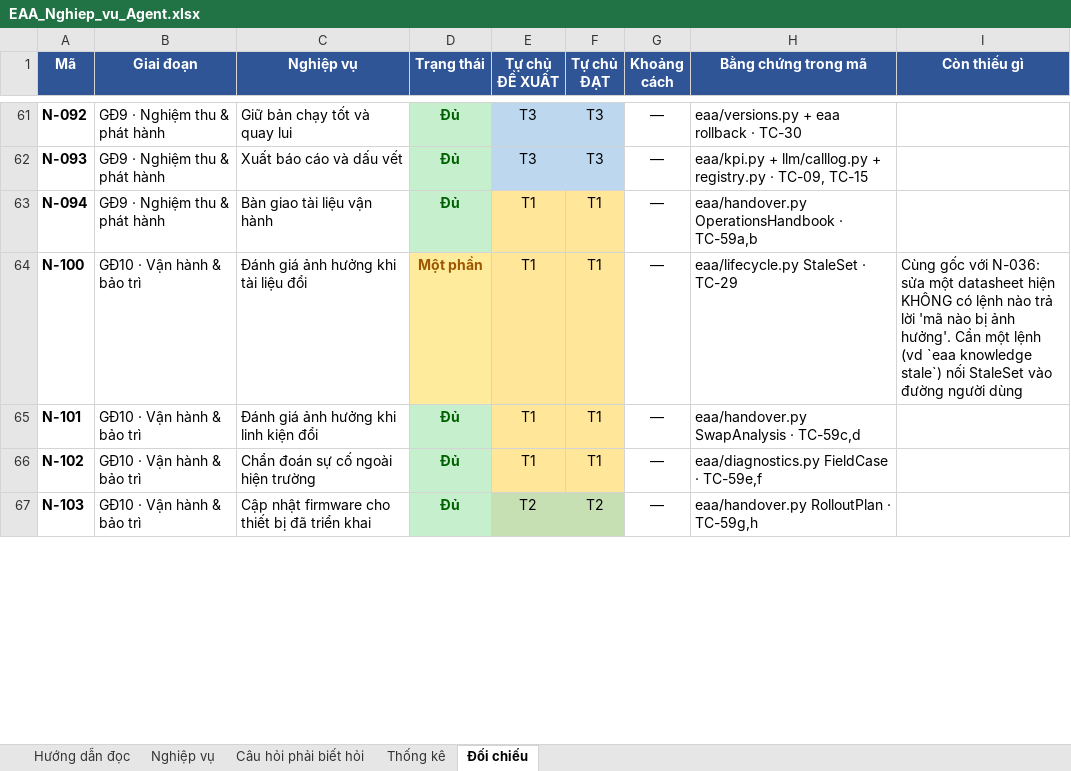
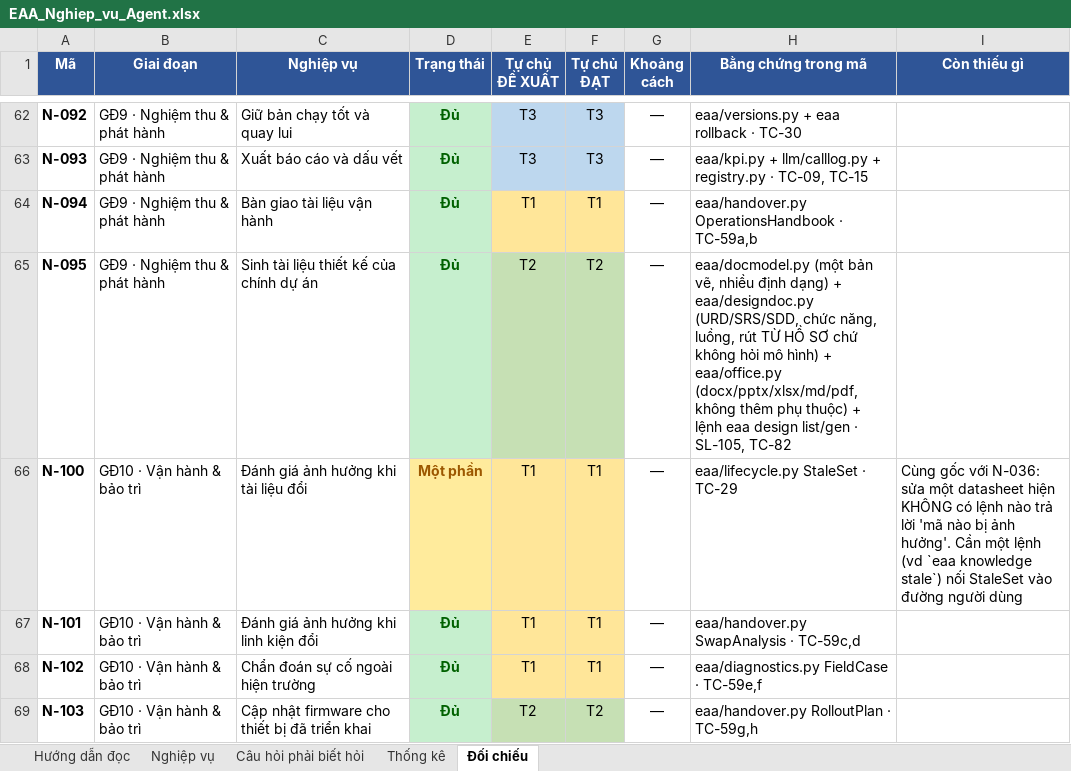
Before and after one commit to mobiluckvn/Agent, an Excel workbook: docs/EAA_Nghiep_vu_Agent.xlsx, sheet Đối chiếu, drawn as a sheet; only a part is shown, gaps mark what is left out; values as stored, in another font and other column widths than the file's, no borders; the diff covers the shown part only; the diff names each change by its address in the sheet, - before the commit and + after, or states it on an @@ line.

```diff
--- a/docs/EAA_Nghiep_vu_Agent.xlsx (sheet Đối chiếu)
+++ b/docs/EAA_Nghiep_vu_Agent.xlsx (sheet Đối chiếu)
+row 65: N-095 | GĐ9 · Nghiệm thu & phát hành | Sinh tài liệu thiết kế của chính dự án | Đủ | T2 | T2 | — | eaa/docmodel.py (một bản vẽ, nhiều định dạng) + eaa/designdoc.py (URD/SRS/SDD, chức năng, luồng, rút TỪ HỒ SƠ chứ không hỏi mô hình) + eaa/office.py (docx/pptx/xlsx/md/pdf, không thêm phụ thuộc) + lệnh eaa design list/gen · SL-105, TC-82
```
Also changed, not shown: 3 added rows, 9 edited cells and cell formats elsewhere in this sheet, sheet Thống kê, sheet Nghiệp vụ, docs/EAA_Bang_nang_luc.xlsx, docs/EAA_Thong_ke_tinh_nang.xlsx, 3 other files.
